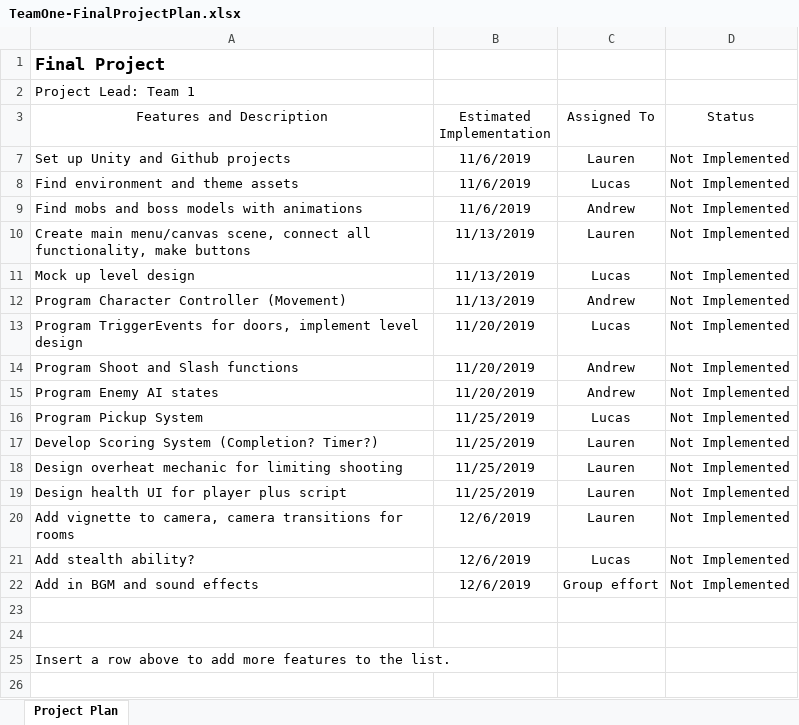
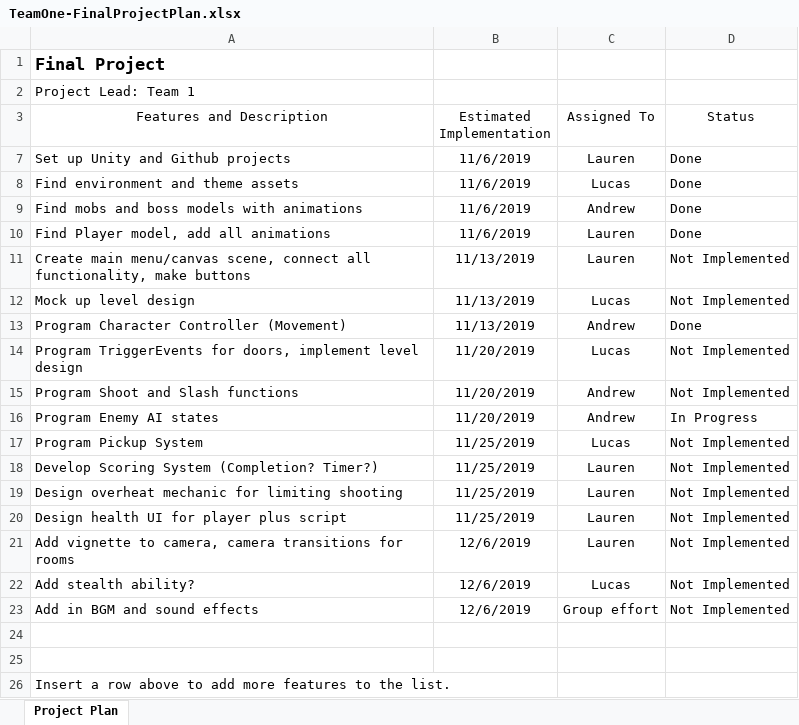
Before and after one commit to Siryn/teamOne-Pirates-repo, an Excel workbook: TeamOne-FinalProjectPlan.xlsx, sheet Project Plan, drawn as a sheet; values as stored, in another font and other column widths than the file's, no borders; addresses are those after the commit; the diff names each change by its address in the sheet, - before the commit and + after, or states it on an @@ line.

Commit message:
Updated Project Plan, added canvas to LaurenScene

```diff
--- a/TeamOne-FinalProjectPlan.xlsx (sheet Project Plan)
+++ b/TeamOne-FinalProjectPlan.xlsx (sheet Project Plan)
-D7:D9 (Status): Not Implemented
+D7:D9 (Status): Done
+row 10: Find Player model, add all animations | 11/6/2019 | Lauren | Done
-D13 (Status): Not Implemented
+D13 (Status): Done
-D16 (Status): Not Implemented
+D16 (Status): In Progress
```
Also changed, not shown: 1 other file.
